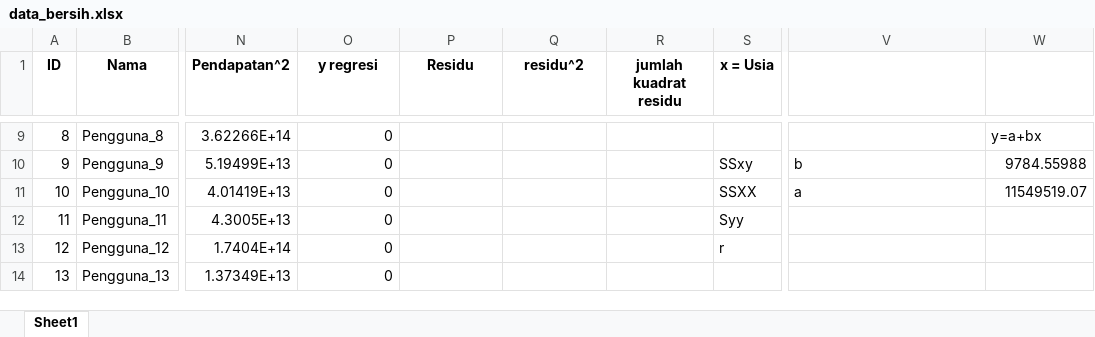
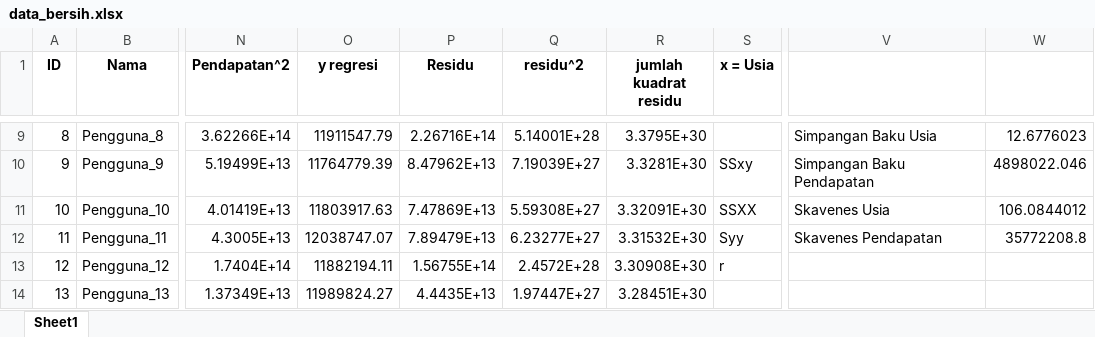
Before and after one commit to ZanIhsan2/Exploratory_Data_Analysis, an Excel workbook: Pertemuan6/praktikum/data_bersih.xlsx, sheet Sheet1, drawn as a sheet; only a part is shown, gaps mark what is left out; values as stored, in another font and other column widths than the file's, no borders; the diff covers the shown part only; the diff names each change by its address in the sheet, - before the commit and + after, or states it on an @@ line.

```diff
--- a/Pertemuan6/praktikum/data_bersih.xlsx (sheet Sheet1)
+++ b/Pertemuan6/praktikum/data_bersih.xlsx (sheet Sheet1)
-O9 (y regresi): 0
+O9 (y regresi): 11911547.79
-P9 (Residu): (empty)
+P9 (Residu): 2.26716E+14
-Q9 (residu^2): (empty)
+Q9 (residu^2): 5.14001E+28
-R9 (jumlah kuadrat residu): (empty)
+R9 (jumlah kuadrat residu): 3.3795E+30
-V9: (empty)
+V9: Simpangan Baku Usia
-W9: y=a+bx
+W9: 12.6776023
-O10 (y regresi): 0
+O10 (y regresi): 11764779.39
-P10 (Residu): (empty)
+P10 (Residu): 8.47962E+13
-Q10 (residu^2): (empty)
+Q10 (residu^2): 7.19039E+27
-R10 (jumlah kuadrat residu): (empty)
+R10 (jumlah kuadrat residu): 3.3281E+30
-V10: b
+V10: Simpangan Baku Pendapatan
-W10: 9784.55988
+W10: 4898022.046
-O11 (y regresi): 0
+O11 (y regresi): 11803917.63
-P11 (Residu): (empty)
+P11 (Residu): 7.47869E+13
-Q11 (residu^2): (empty)
+Q11 (residu^2): 5.59308E+27
-R11 (jumlah kuadrat residu): (empty)
+R11 (jumlah kuadrat residu): 3.32091E+30
-V11: a
+V11: Skavenes Usia
-W11: 11549519.07
+W11: 106.0844012
-O12 (y regresi): 0
+O12 (y regresi): 12038747.07
-P12 (Residu): (empty)
+P12 (Residu): 7.89479E+13
-Q12 (residu^2): (empty)
+Q12 (residu^2): 6.23277E+27
-R12 (jumlah kuadrat residu): (empty)
+R12 (jumlah kuadrat residu): 3.31532E+30
-V12: (empty)
+V12: Skavenes Pendapatan
-W12: (empty)
+W12: 35772208.8
-O13 (y regresi): 0
+O13 (y regresi): 11882194.11
-P13 (Residu): (empty)
+P13 (Residu): 1.56755E+14
-Q13 (residu^2): (empty)
+Q13 (residu^2): 2.4572E+28
-R13 (jumlah kuadrat residu): (empty)
+R13 (jumlah kuadrat residu): 3.30908E+30
-O14 (y regresi): 0
+O14 (y regresi): 11989824.27
-P14 (Residu): (empty)
+P14 (Residu): 4.4435E+13
-Q14 (residu^2): (empty)
+Q14 (residu^2): 1.97447E+27
-R14 (jumlah kuadrat residu): (empty)
+R14 (jumlah kuadrat residu): 3.28451E+30
```
Also changed, not shown: 582 edited cells elsewhere in this sheet, formulas that keep their value, 3 other files.
